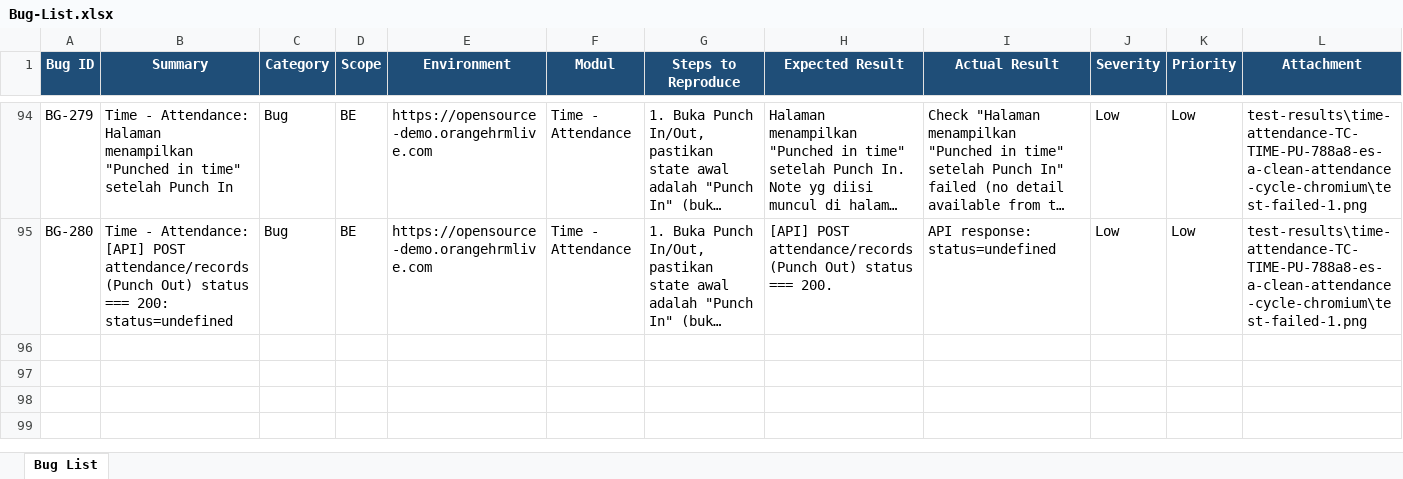
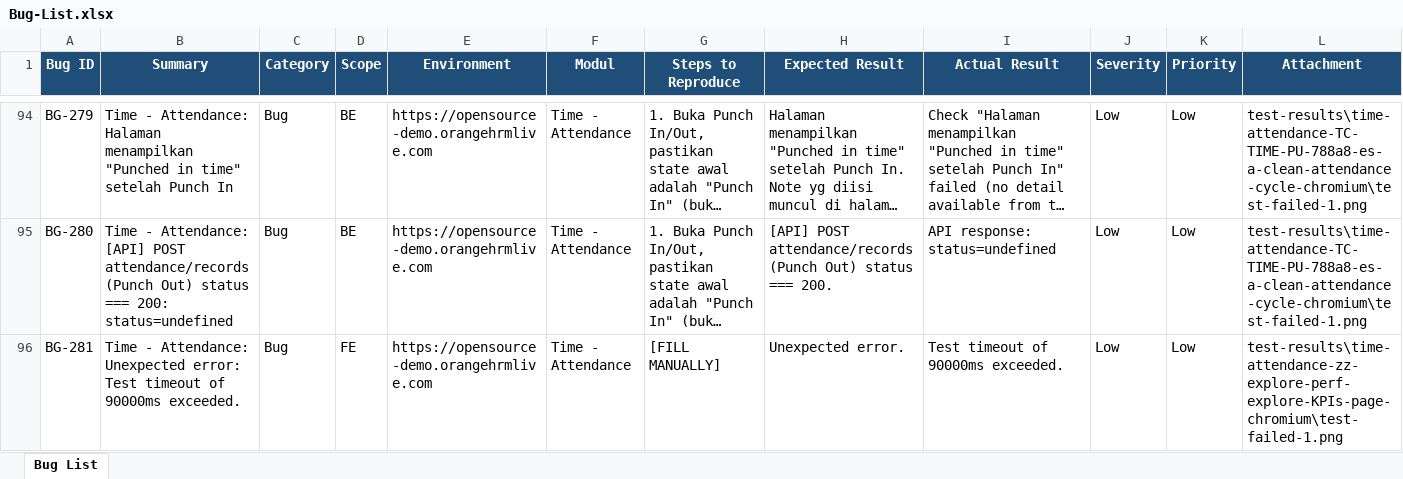
Before and after one commit to arsalwildan15/qa-portofolio, an Excel workbook: docs/Bug-List.xlsx, sheet Bug List, drawn as a sheet; only a part is shown, gaps mark what is left out; long unchanged cells end in …; values as stored, in another font and other column widths than the file's, no borders; rows hold the shown columns only; the diff covers the shown part only; the diff names each change by its address in the sheet, - before the commit and + after, or states it on an @@ line.

```diff
--- a/docs/Bug-List.xlsx (sheet Bug List)
+++ b/docs/Bug-List.xlsx (sheet Bug List)
+row 96: BG-281 | Time - Attendance: Unexpected error: Test timeout of 90000ms exceeded. | Bug | FE | https://opensource-demo.orangehrmlive.com | Time - Attendance | [FILL MANUALLY] | Unexpected error. | Test timeout of 90000ms exceeded. | Low | Low | test-results\time-attendance-zz-explore-perf-explore-KPIs-page-chromium\test-failed-1.png
```
Also changed, not shown: 2 added rows elsewhere in this sheet, 5 other files.
